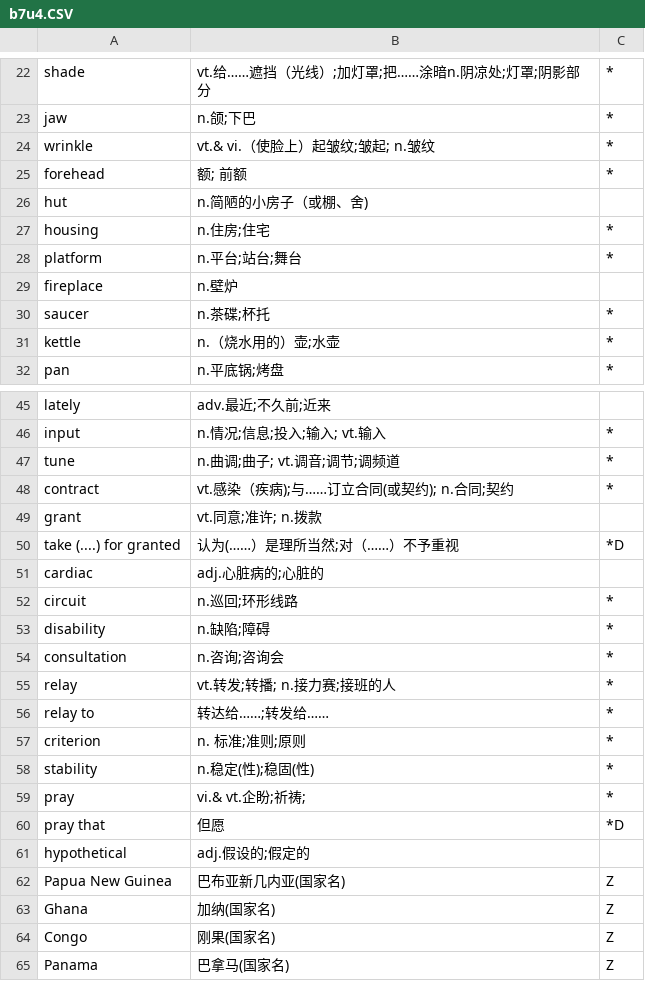
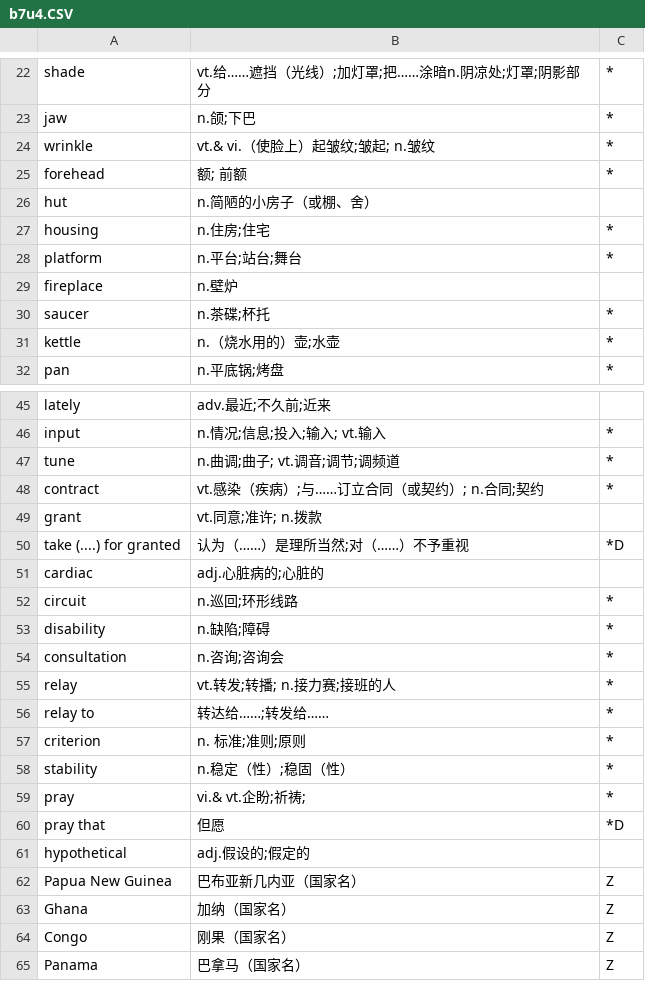
Before and after one commit to szdytom/abc-def, a CSV file: data/b7u4.CSV, drawn as a sheet; only a part is shown, gaps mark what is left out.

Commit message:
fix typo

```diff
--- a/data/b7u4.CSV
+++ b/data/b7u4.CSV
@@ -25,3 +25,3 @@ wrinkle,vt.& vi.（使脸上）起皱纹;皱起; n.皱纹,*
 forehead,额; 前额,*
-hut,n.简陋的小房子（或棚、舍),
+hut,n.简陋的小房子（或棚、舍）,
 housing,n.住房;住宅,*
@@ -47,5 +47,5 @@ input,n.情况;信息;投入;输入; vt.输入,*
 tune,n.曲调;曲子; vt.调音;调节;调频道,*
-contract,vt.感染（疾病);与……订立合同(或契约); n.合同;契约,*
+contract,vt.感染（疾病）;与……订立合同（或契约）; n.合同;契约,*
 grant,vt.同意;准许; n.拨款,
-take (....) for granted,认为(……）是理所当然;对（……）不予重视,*D
+take (....) for granted,认为（……）是理所当然;对（……）不予重视,*D
 cardiac,adj.心脏病的;心脏的,
@@ -57,3 +57,3 @@ relay to,转达给……;转发给……,*
 criterion,n. 标准;准则;原则,*
-stability,n.稳定(性);稳固(性),*
+stability,n.稳定（性）;稳固（性）,*
 pray,vi.& vt.企盼;祈祷;,*
@@ -61,5 +61,5 @@ pray that,但愿,*D
 hypothetical,adj.假设的;假定的,
-Papua New Guinea,巴布亚新几内亚(国家名),Z
-Ghana,加纳(国家名),Z
-Congo,刚果(国家名),Z
-Panama,巴拿马(国家名),Z
+Papua New Guinea,巴布亚新几内亚（国家名）,Z
+Ghana,加纳（国家名）,Z
+Congo,刚果（国家名）,Z
+Panama,巴拿马（国家名）,Z
```
Also changed, not shown: data/b7u1.CSV, data/b7u2.CSV, 2 other files.
